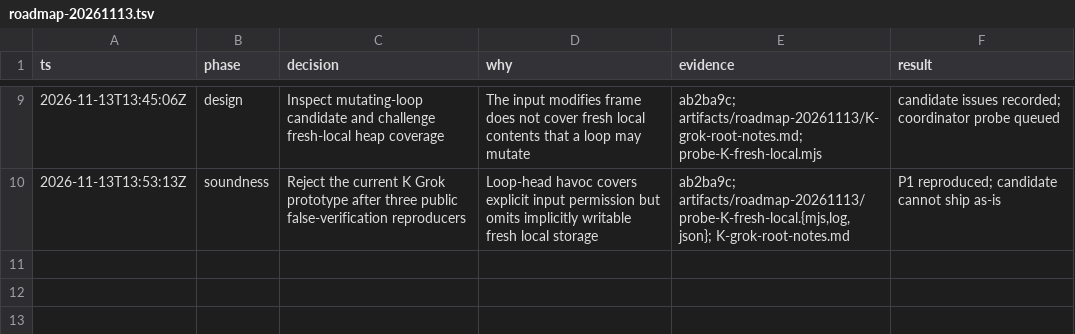
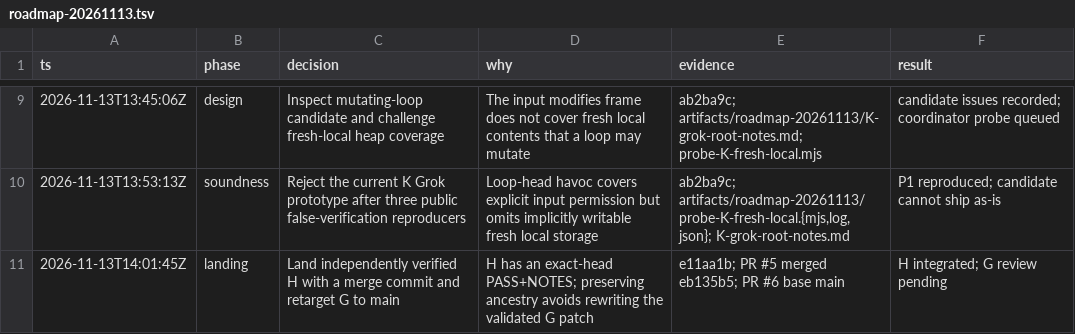
Before and after one commit to rickono/verified-list-ui, a TSV file: .audit/roadmap-20261113.tsv, drawn as a sheet; only a part is shown, gaps mark what is left out; the diff names each change by its address in the sheet, - before the commit and + after, or states it on an @@ line.

Commit message:
Record H integration and the remaining roadmap gates

```diff
--- a/.audit/roadmap-20261113.tsv
+++ b/.audit/roadmap-20261113.tsv
+row 11: 2026-11-13T14:01:45Z | landing | Land independently verified H with a merge commit and retarget G to main | H has an exact-head PASS+NOTES; preserving ancestry avoids rewriting the validated G patch | e11aa1b; PR #5 merged eb135b5; PR #6 base main | H integrated; G review pending
```
Also changed, not shown: 3 other files.
